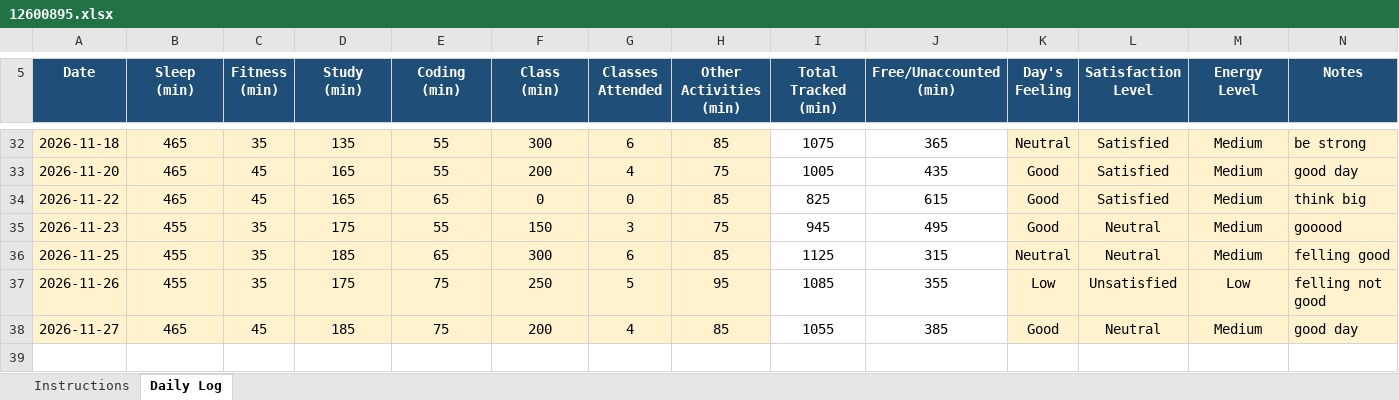
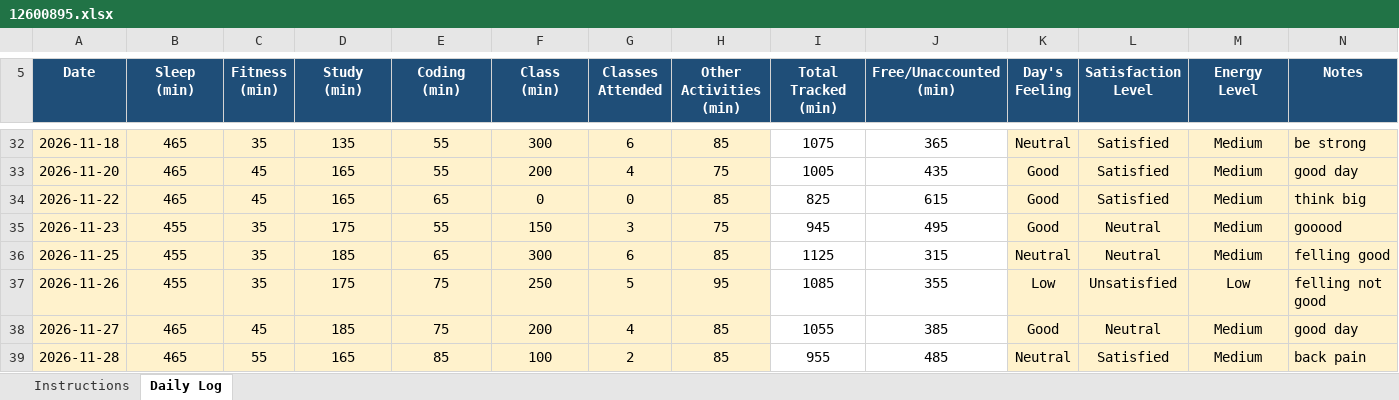
Before and after one commit to jhayuvraj264-a11y/776, an Excel workbook: 12600895.xlsx, sheet Daily Log, drawn as a sheet; only a part is shown, gaps mark what is left out; values as stored, in another font and other column widths than the file's, no borders; conditional formats not drawn; the diff names each change by its address in the sheet, - before the commit and + after, or states it on an @@ line.

Commit message:
updated on nov28

```diff
--- a/12600895.xlsx (sheet Daily Log)
+++ b/12600895.xlsx (sheet Daily Log)
+row 39: 2026-11-28 | 465 | 55 | 165 | 85 | 100 | 2 | 85 | 955 | 485 | Neutral | Satisfied | Medium | back pain
```
